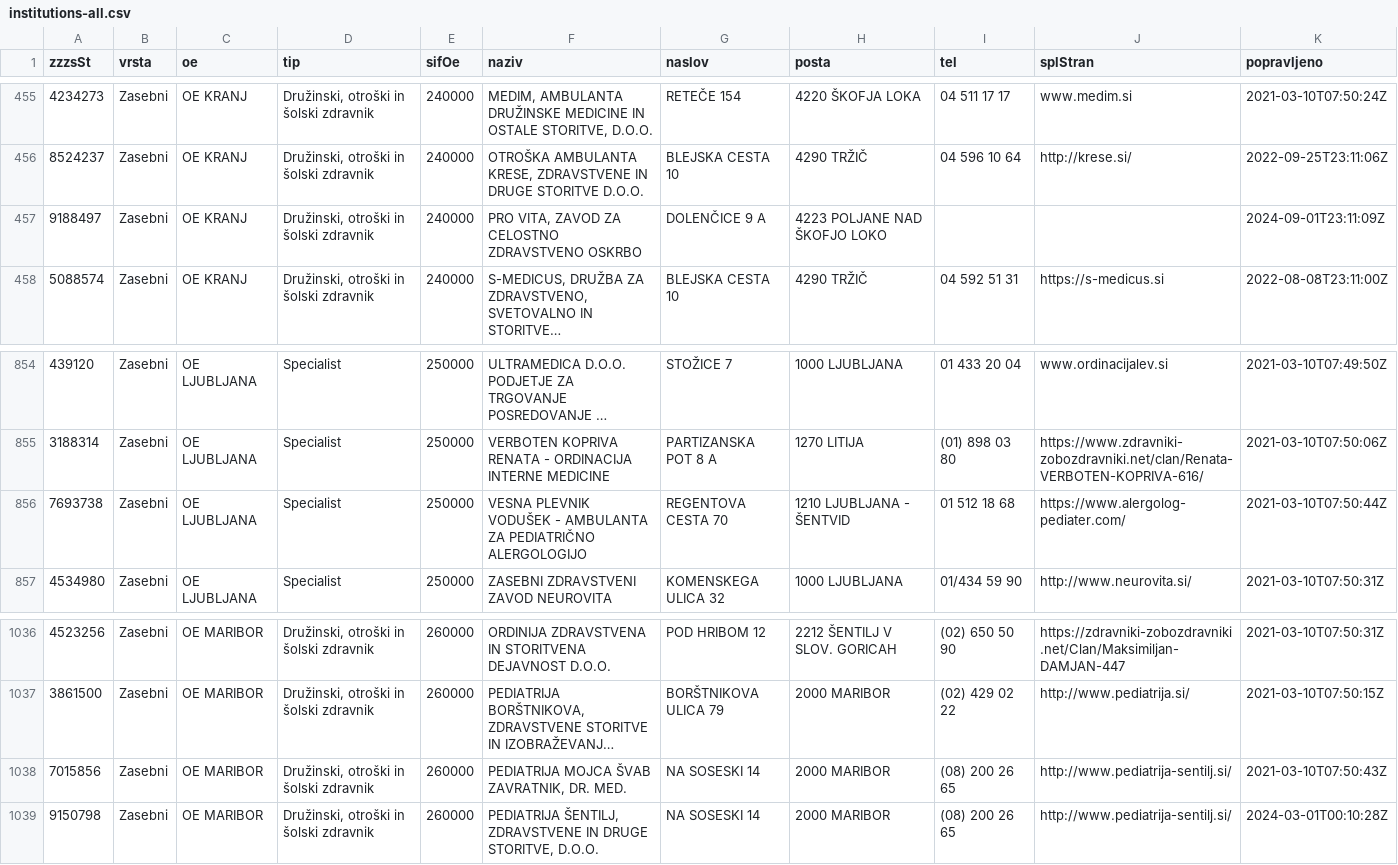
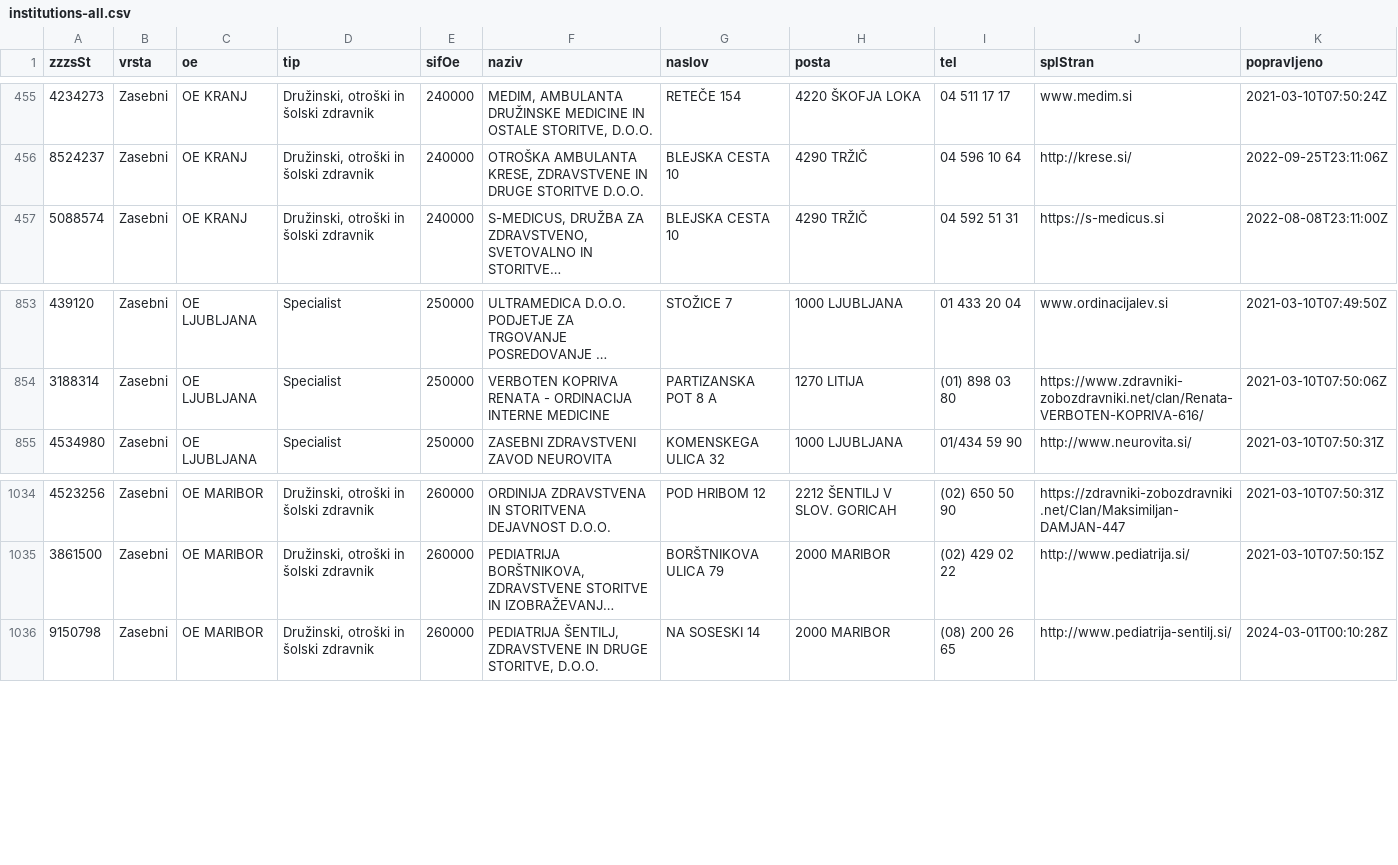
Before and after one commit to sledilnik/zdravniki-data, a CSV file: zzzs/institutions-all.csv, drawn as a sheet; only a part is shown, gaps mark what is left out; long unchanged cells end in …; the diff names each change by its address in the sheet, - before the commit and + after, or states it on an @@ line.

```diff
--- a/zzzs/institutions-all.csv
+++ b/zzzs/institutions-all.csv
-row 457: 9188497 | Zasebni | OE KRANJ | Družinski, otroški in šolski zdravnik | 240000 | PRO VITA, ZAVOD ZA CELOSTNO ZDRAVSTVENO OSKRBO | DOLENČICE 9 A | 4223 POLJANE NAD ŠKOFJO LOKO |  |  | 2024-09-01T23:11:09Z
-row 856: 7693738 | Zasebni | OE LJUBLJANA | Specialist | 250000 | VESNA PLEVNIK VODUŠEK - AMBULANTA ZA PEDIATRIČNO ALERGOLOGIJO | REGENTOVA CESTA 70 | 1210 LJUBLJANA - ŠENTVID | 01 512 18 68 | https://www.alergolog-pediater.com/ | 2021-03-10T07:50:44Z
-row 1038: 7015856 | Zasebni | OE MARIBOR | Družinski, otroški in šolski zdravnik | 260000 | PEDIATRIJA MOJCA ŠVAB ZAVRATNIK, DR. MED. | NA SOSESKI 14 | 2000 MARIBOR | (08) 200 26 65 | http://www.pediatrija-sentilj.si/ | 2021-03-10T07:50:43Z
```
Also changed, not shown: gurs/addresses-zzzs.csv, 1 other file.
